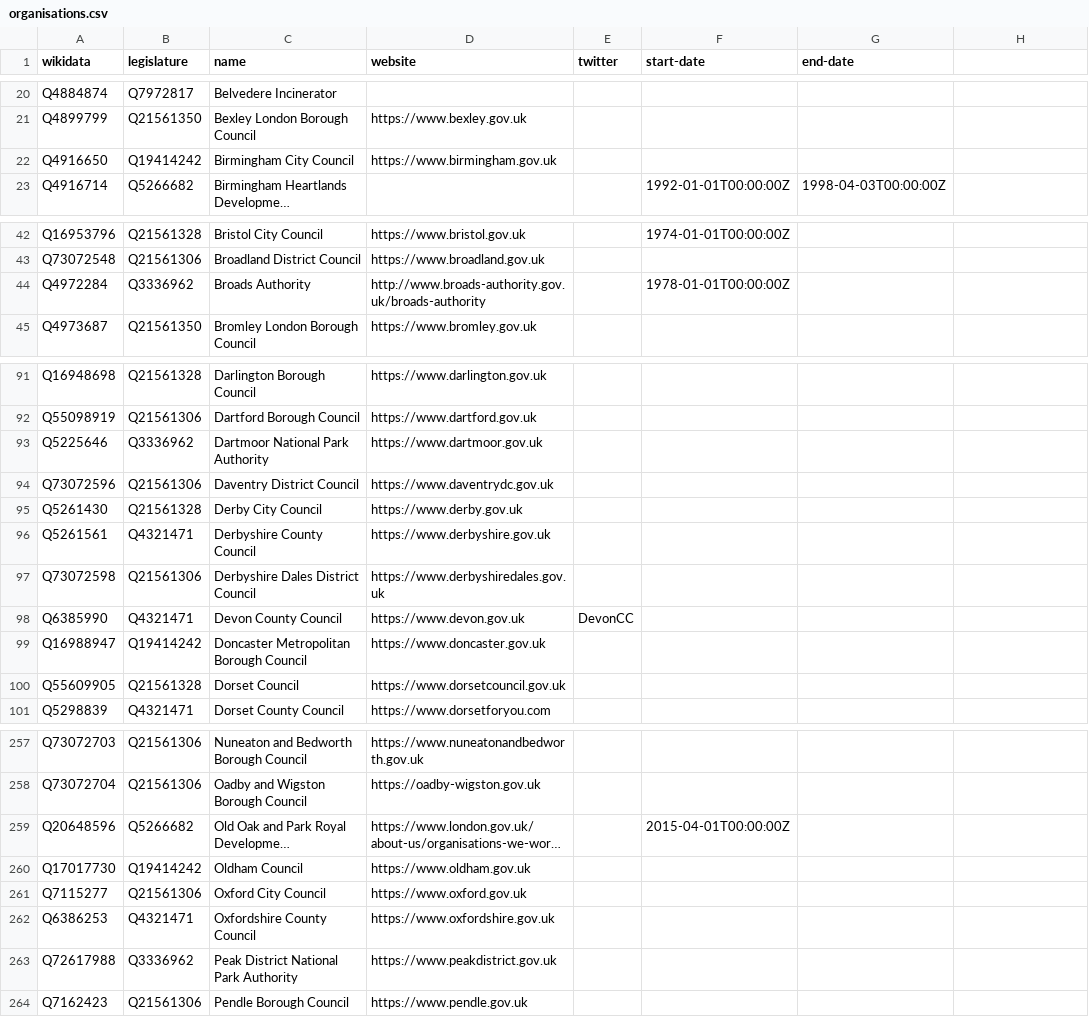
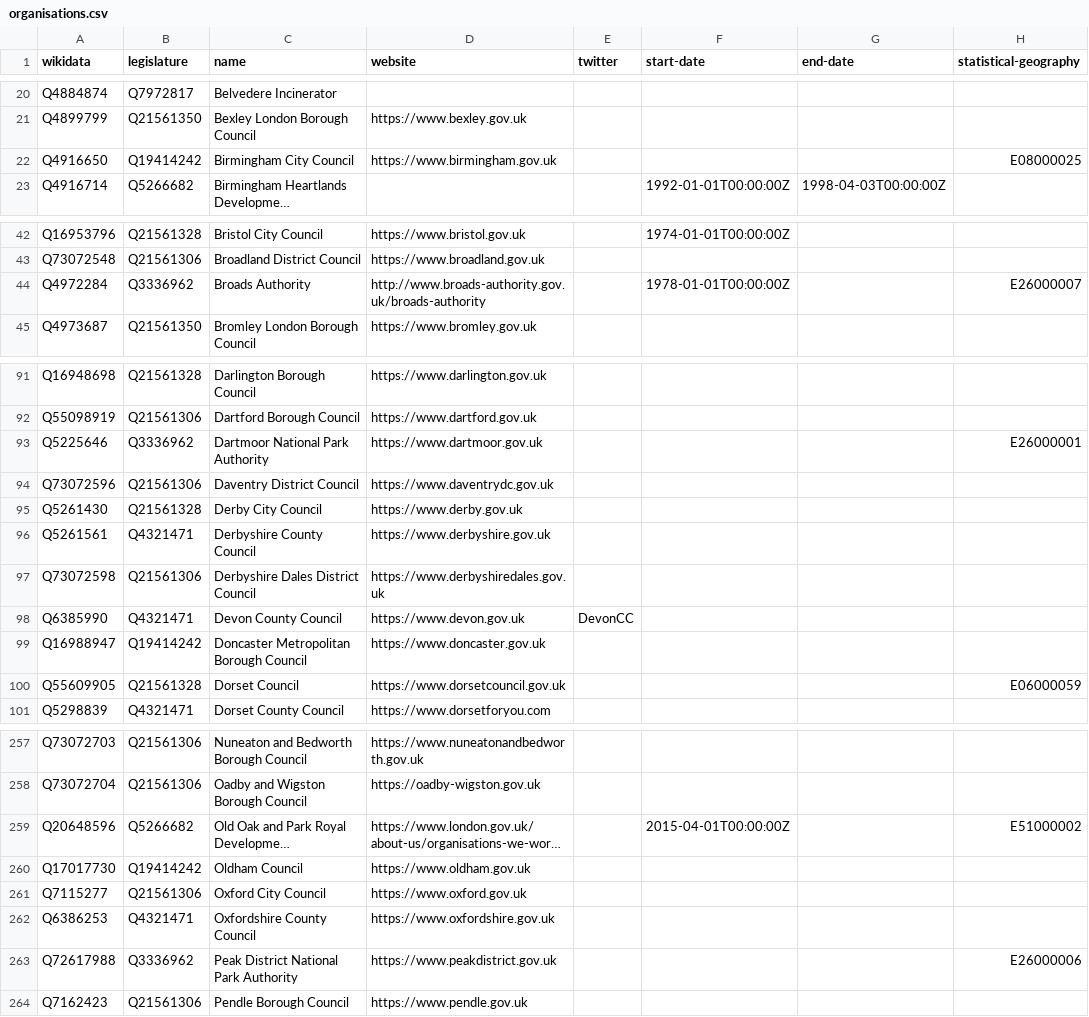
Before and after one commit to digital-land/organisation-dataset, a CSV file: collection/wikidata/organisations.csv, drawn as a sheet; only a part is shown, gaps mark what is left out; long unchanged cells end in …; the diff covers the shown part only; the diff names each change by its address in the sheet, - before the commit and + after, or states it on an @@ line.

```diff
--- a/collection/wikidata/organisations.csv
+++ b/collection/wikidata/organisations.csv
-H1: (empty)
+H1: statistical-geography
-H22 (statistical-geography): (empty)
+H22 (statistical-geography): E08000025
-H44 (statistical-geography): (empty)
+H44 (statistical-geography): E26000007
-H93 (statistical-geography): (empty)
+H93 (statistical-geography): E26000001
-H100 (statistical-geography): (empty)
+H100 (statistical-geography): E06000059
-H259 (statistical-geography): (empty)
+H259 (statistical-geography): E51000002
-H263 (statistical-geography): (empty)
+H263 (statistical-geography): E26000006
```
Also changed, not shown: 12 edited cells elsewhere in this file, collection/opendatacommunities/admingeo.csv, collection/organisation.csv.
